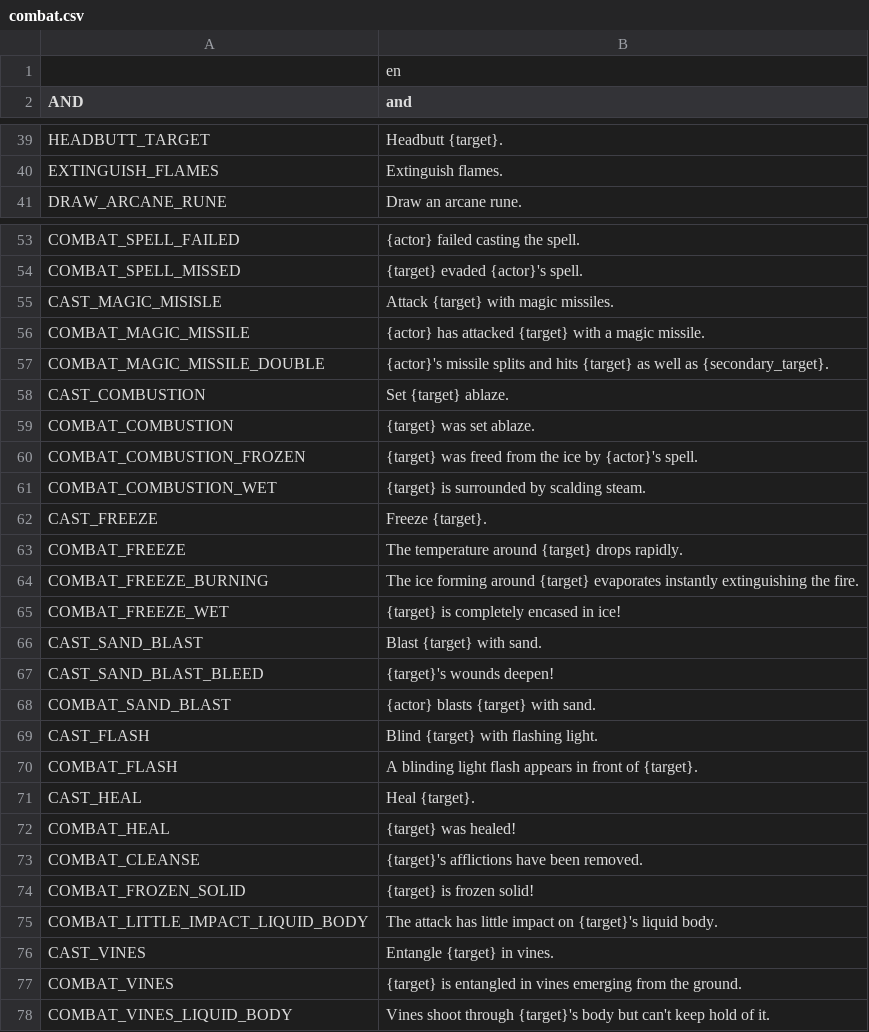
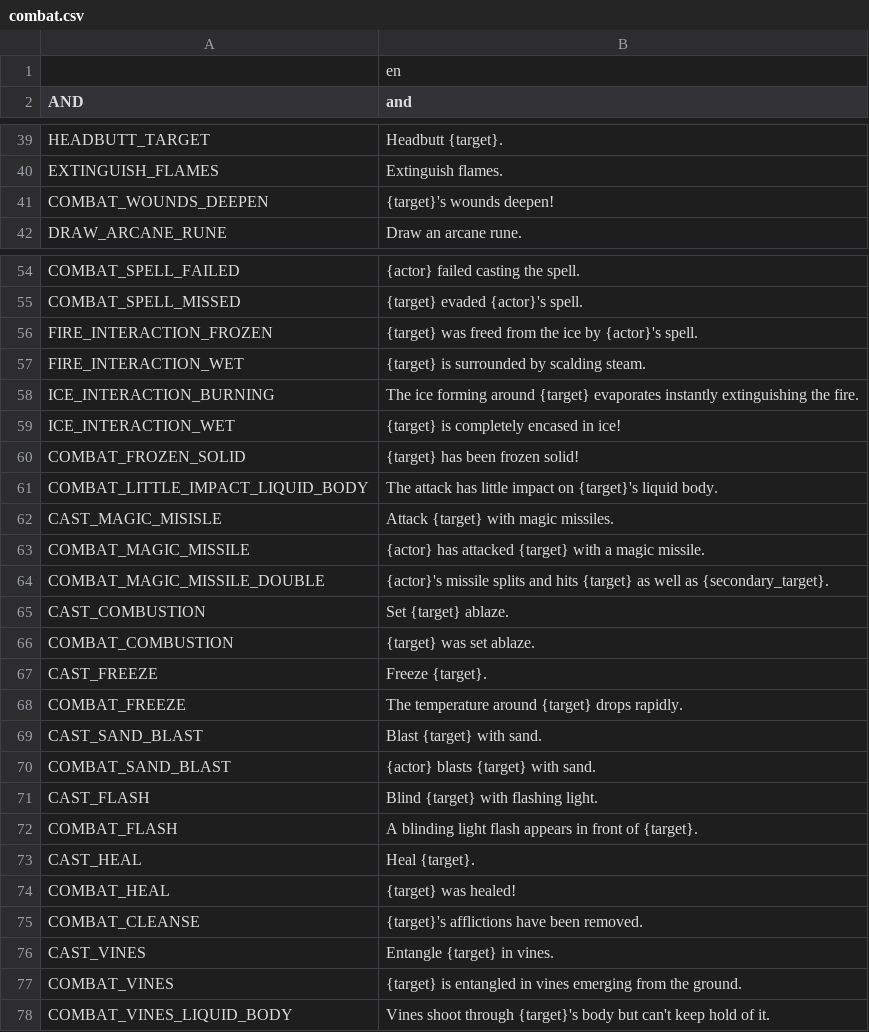
Before and after one commit to V-ktor/TR, a CSV file: translations/combat.csv, drawn as a sheet; only a part is shown, gaps mark what is left out.

Commit message:
Make interactions between spells more systematic.

```diff
--- a/translations/combat.csv
+++ b/translations/combat.csv
@@ -40,2 +40,3 @@ HEADBUTT_TARGET,"Headbutt {target}."
 EXTINGUISH_FLAMES,"Extinguish flames."
+COMBAT_WOUNDS_DEEPEN,"{target}'s wounds deepen!"
 DRAW_ARCANE_RUNE,"Draw an arcane rune."
@@ -54,2 +55,8 @@ COMBAT_SPELL_FAILED,"{actor} failed casting the spell."
 COMBAT_SPELL_MISSED,"{target} evaded {actor}'s spell."
+FIRE_INTERACTION_FROZEN,"{target} was freed from the ice by {actor}'s spell."
+FIRE_INTERACTION_WET,"{target} is surrounded by scalding steam."
+ICE_INTERACTION_BURNING,"The ice forming around {target} evaporates instantly extinguishing the fire."
+ICE_INTERACTION_WET,"{target} is completely encased in ice!"
+COMBAT_FROZEN_SOLID,"{target} has been frozen solid!"
+COMBAT_LITTLE_IMPACT_LIQUID_BODY,"The attack has little impact on {target}'s liquid body."
 CAST_MAGIC_MISISLE,"Attack {target} with magic missiles."
@@ -59,10 +66,5 @@ CAST_COMBUSTION,"Set {target} ablaze."
 COMBAT_COMBUSTION,"{target} was set ablaze."
-COMBAT_COMBUSTION_FROZEN,"{target} was freed from the ice by {actor}'s spell."
-COMBAT_COMBUSTION_WET,"{target} is surrounded by scalding steam."
 CAST_FREEZE,"Freeze {target}."
 COMBAT_FREEZE,"The temperature around {target} drops rapidly."
-COMBAT_FREEZE_BURNING,"The ice forming around {target} evaporates instantly extinguishing the fire."
-COMBAT_FREEZE_WET,"{target} is completely encased in ice!"
 CAST_SAND_BLAST,"Blast {target} with sand."
-CAST_SAND_BLAST_BLEED,"{target}'s wounds deepen!"
 COMBAT_SAND_BLAST,"{actor} blasts {target} with sand."
@@ -73,4 +75,2 @@ COMBAT_HEAL,"{target} was healed!"
 COMBAT_CLEANSE,"{target}'s afflictions have been removed."
-COMBAT_FROZEN_SOLID,"{target} is frozen solid!"
-COMBAT_LITTLE_IMPACT_LIQUID_BODY,"The attack has little impact on {target}'s liquid body."
 CAST_VINES,"Entangle {target} in vines."
```
Also changed, not shown: 19 other files.
